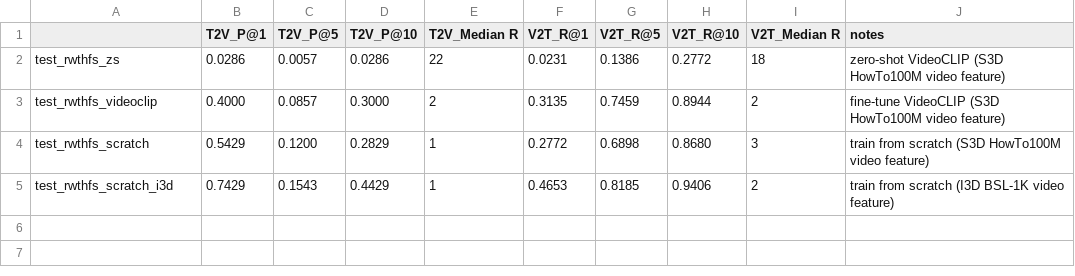
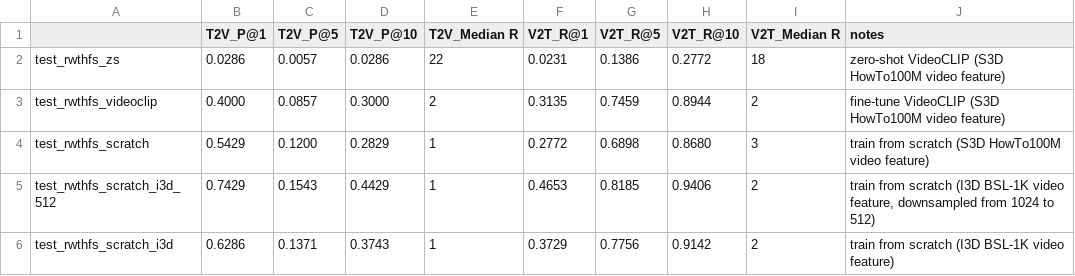
Before and after one commit to sobek1886/Fork_SignCLIP, a CSV file: examples/MMPT/results.csv, drawn as a sheet.

```diff
--- a/examples/MMPT/results.csv
+++ b/examples/MMPT/results.csv
@@ -4,2 +4,3 @@ test_rwthfs_videoclip,0.4000,0.0857,0.3000,2,0.3135,0.7459,0.8944,2,fine-tune Vi
 test_rwthfs_scratch,0.5429,0.1200,0.2829,1,0.2772,0.6898,0.8680,3,train from scratch (S3D HowTo100M video feature)
-test_rwthfs_scratch_i3d,0.7429,0.1543,0.4429,1,0.4653,0.8185,0.9406,2,train from scratch (I3D BSL-1K video feature)
+test_rwthfs_scratch_i3d_512,0.7429,0.1543,0.4429,1,0.4653,0.8185,0.9406,2,"train from scratch (I3D BSL-1K video feature, downsampled from 1024 to 512)"
+test_rwthfs_scratch_i3d,0.6286,0.1371,0.3743,1,0.3729,0.7756,0.9142,2,train from scratch (I3D BSL-1K video feature)
```
Also changed, not shown: 6 other files.
